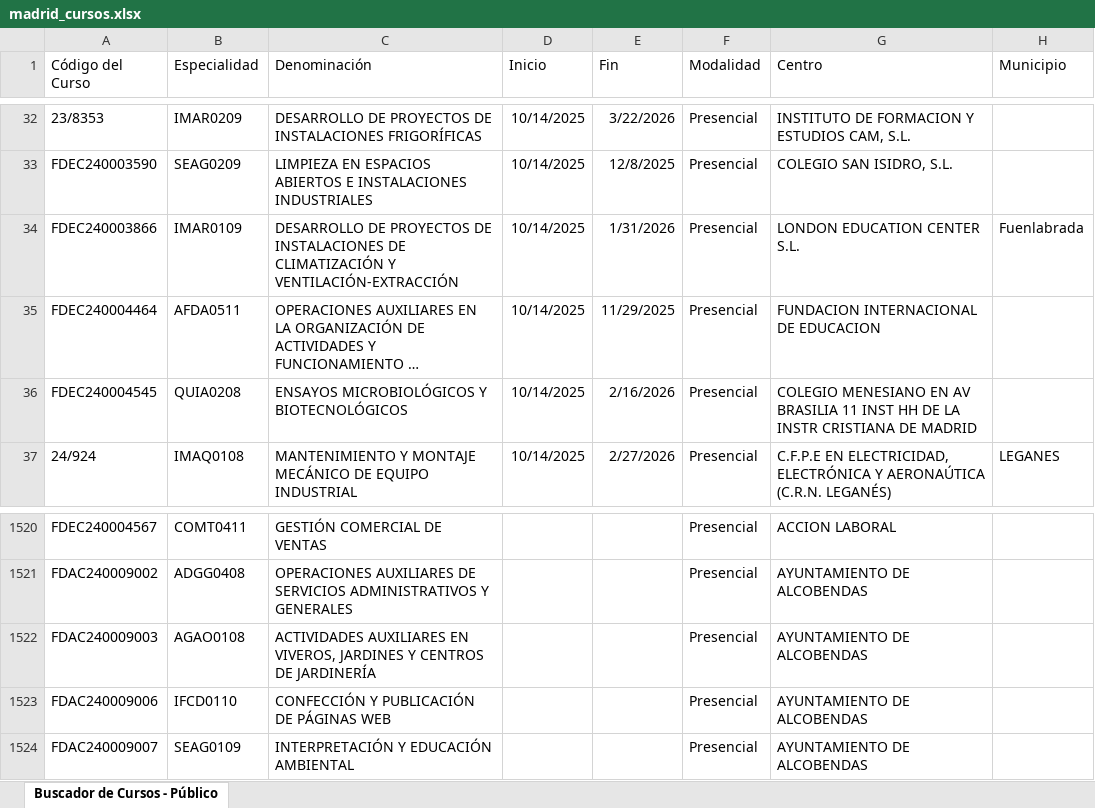
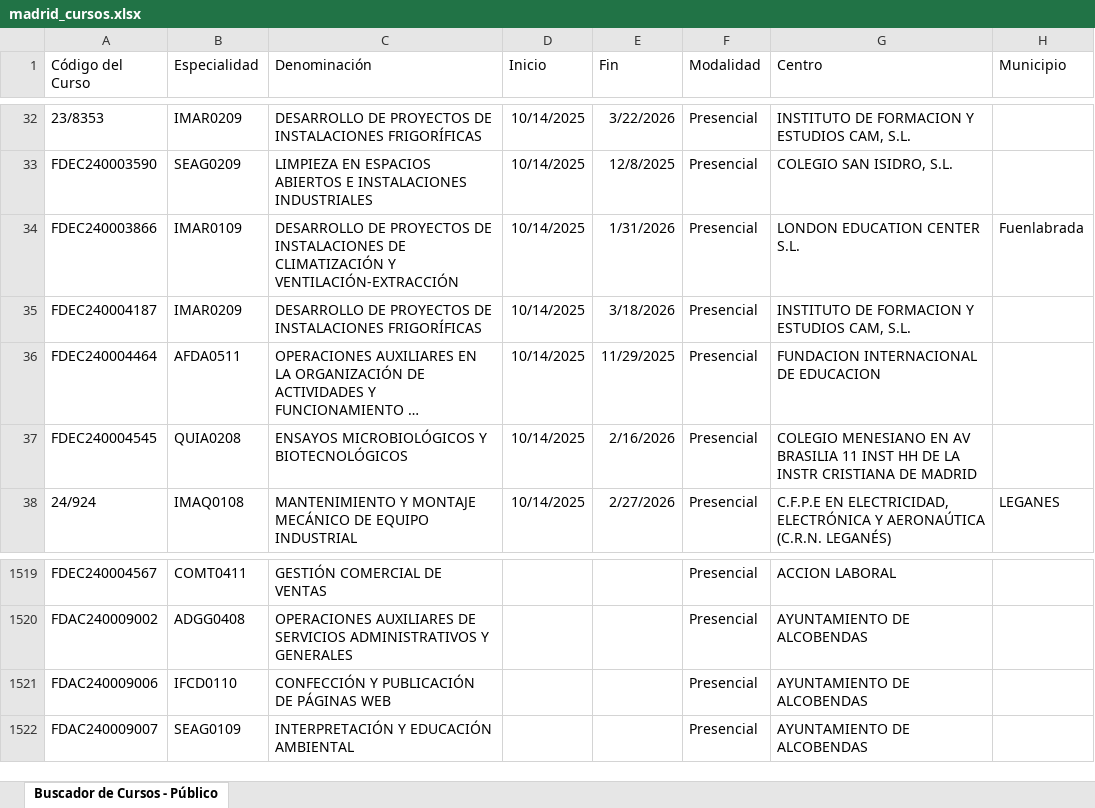
Before and after one commit to adavesik/cursos-de-formacion-SEPE, an Excel workbook: public/madrid_cursos.xlsx, sheet Buscador de Cursos - Público, drawn as a sheet; only a part is shown, gaps mark what is left out; long unchanged cells end in …; values as stored, in another font and other column widths than the file's, no borders; removed rows and columns are numbered as before the commit, all else as after; the diff covers the shown part only; the diff names each change by its address in the sheet, - before the commit and + after, or states it on an @@ line.

```diff
--- a/public/madrid_cursos.xlsx (sheet Buscador de Cursos - Público)
+++ b/public/madrid_cursos.xlsx (sheet Buscador de Cursos - Público)
+row 35: FDEC240004187 | IMAR0209 | DESARROLLO DE PROYECTOS DE INSTALACIONES FRIGORÍFICAS | 10/14/2025 | 3/18/2026 | Presencial | INSTITUTO DE FORMACION Y ESTUDIOS CAM, S.L.
-row 1522: FDAC240009003 | AGAO0108 | ACTIVIDADES AUXILIARES EN VIVEROS, JARDINES Y CENTROS DE JARDINERÍA |  |  | Presencial | AYUNTAMIENTO DE ALCOBENDAS
```
Also changed, not shown: 19 added rows and 2 removed rows elsewhere in this sheet.
